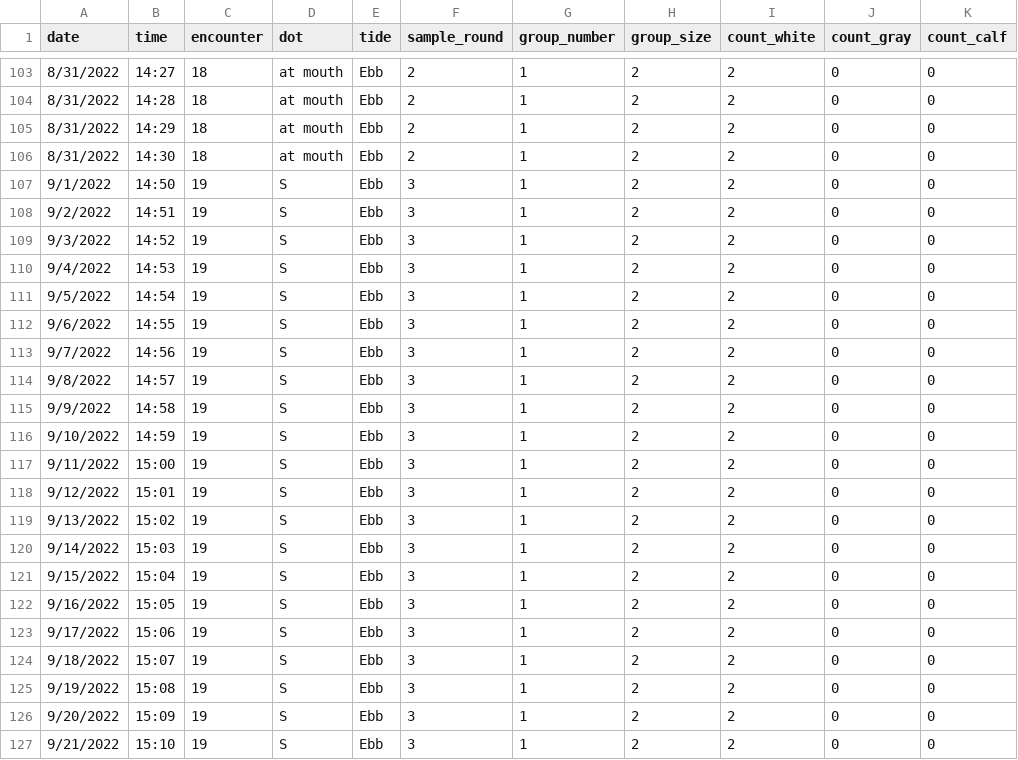
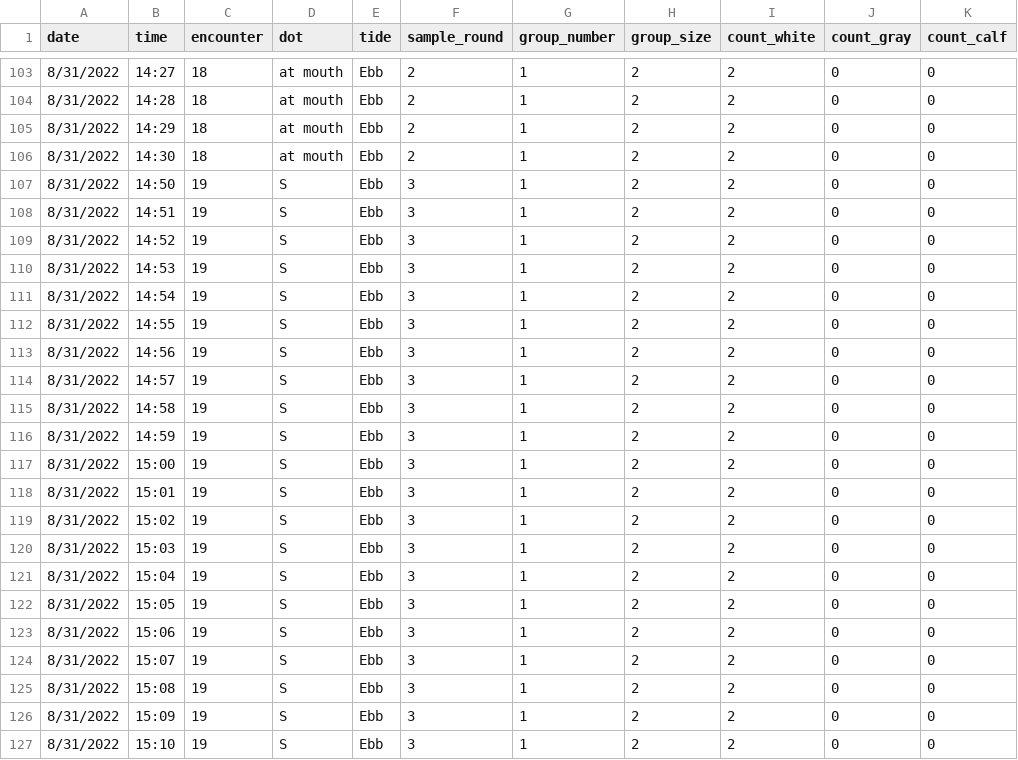
Before and after one commit to arialbrewer/CIB-vocal-behavior, a CSV file: ER220831_behavior.csv, drawn as a sheet; only a part is shown, gaps mark what is left out; the diff names each change by its address in the sheet, - before the commit and + after, or states it on an @@ line.

Commit message:
updated code and fixed date error in 8/31/2022 behavior data sheet

```diff
--- a/ER220831_behavior.csv
+++ b/ER220831_behavior.csv
-A107 (date): 9/1/2022
+A107 (date): 8/31/2022
-A108 (date): 9/2/2022
+A108 (date): 8/31/2022
-A109 (date): 9/3/2022
+A109 (date): 8/31/2022
-A110 (date): 9/4/2022
+A110 (date): 8/31/2022
-A111 (date): 9/5/2022
+A111 (date): 8/31/2022
-A112 (date): 9/6/2022
+A112 (date): 8/31/2022
-A113 (date): 9/7/2022
+A113 (date): 8/31/2022
-A114 (date): 9/8/2022
+A114 (date): 8/31/2022
-A115 (date): 9/9/2022
+A115 (date): 8/31/2022
-A116 (date): 9/10/2022
+A116 (date): 8/31/2022
-A117 (date): 9/11/2022
+A117 (date): 8/31/2022
-A118 (date): 9/12/2022
+A118 (date): 8/31/2022
-A119 (date): 9/13/2022
+A119 (date): 8/31/2022
-A120 (date): 9/14/2022
+A120 (date): 8/31/2022
-A121 (date): 9/15/2022
+A121 (date): 8/31/2022
-A122 (date): 9/16/2022
+A122 (date): 8/31/2022
-A123 (date): 9/17/2022
+A123 (date): 8/31/2022
-A124 (date): 9/18/2022
+A124 (date): 8/31/2022
-A125 (date): 9/19/2022
+A125 (date): 8/31/2022
-A126 (date): 9/20/2022
+A126 (date): 8/31/2022
-A127 (date): 9/21/2022
+A127 (date): 8/31/2022
```
Also changed, not shown: 2 other files.
